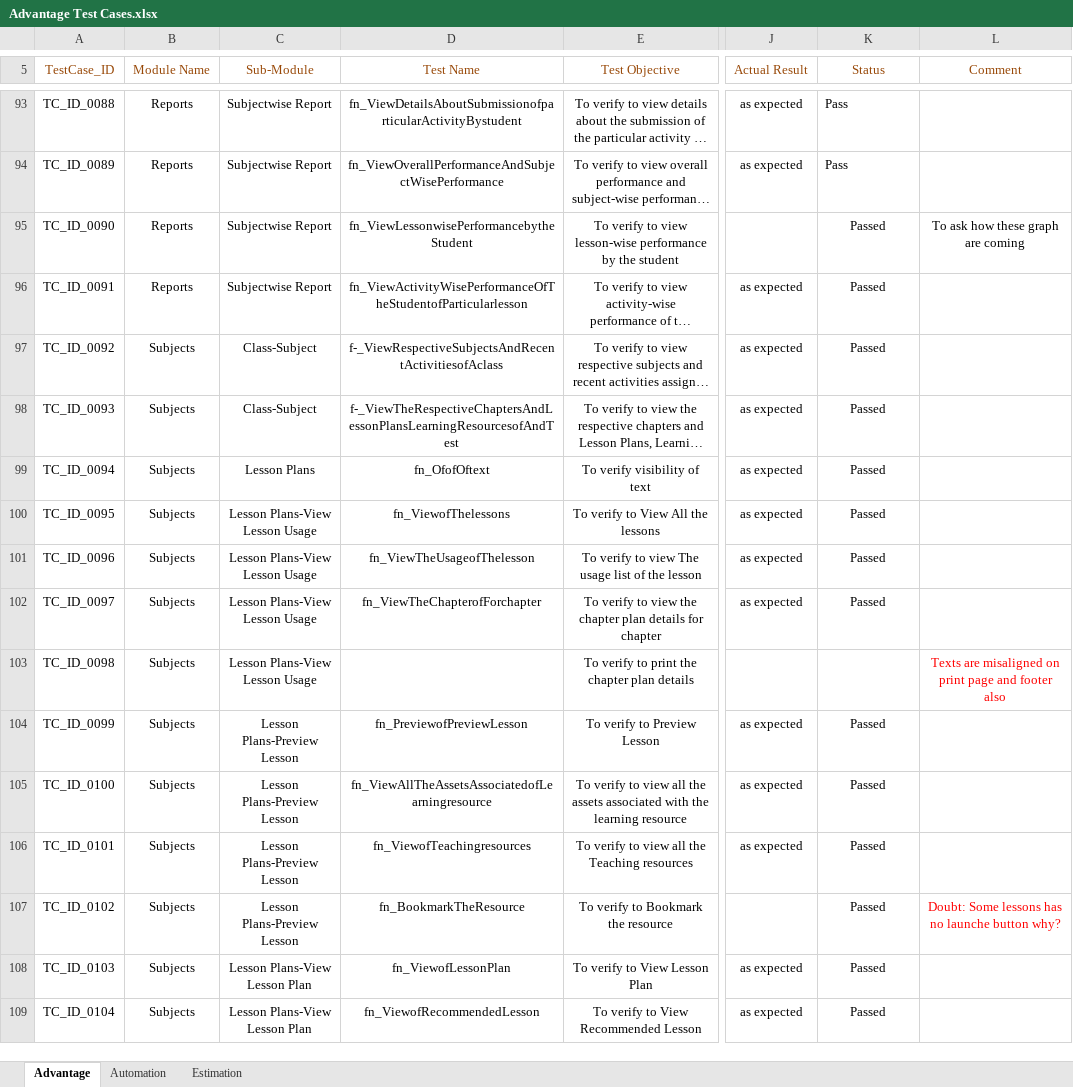
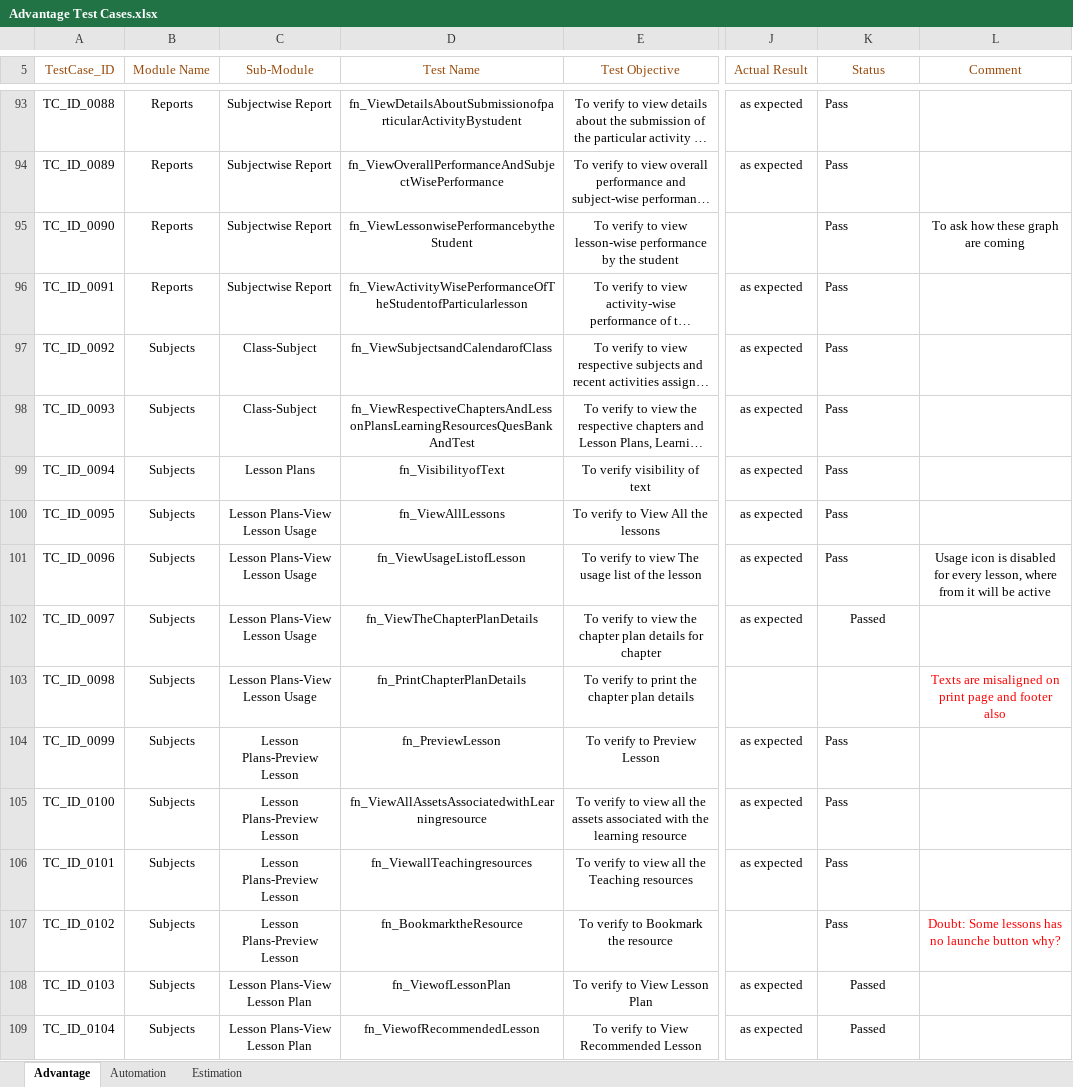
Before and after one commit to jayyadav89/Oxford-Repository, an Excel workbook: Advantage Test Cases.xlsx, sheet Advantage, drawn as a sheet; only a part is shown, gaps mark what is left out; long unchanged cells end in …; values as stored, in another font and other column widths than the file's, no borders; the diff names each change by its address in the sheet, - before the commit and + after, or states it on an @@ line.

Commit message:
automated lesson plans section under subject.....

```diff
--- a/Advantage Test Cases.xlsx (sheet Advantage)
+++ b/Advantage Test Cases.xlsx (sheet Advantage)
-K95:K101 (Status): Passed
+K95:K101 (Status): Pass
-K95:K101 alignment: center
+K95:K101 alignment: left
-D97 (Test Name): f-_ViewRespectiveSubjectsAndRecentActivitiesofAclass
+D97 (Test Name): fn_ViewSubjectsandCalendarofClass
-D98 (Test Name): f-_ViewTheRespectiveChaptersAndLessonPlansLearningResourcesofAndTest
+D98 (Test Name): fn_ViewRespectiveChaptersAndLessonPlansLearningResourcesQuesBankAndTest
-D99 (Test Name): fn_OfofOftext
+D99 (Test Name): fn_VisibilityofText
-D100 (Test Name): fn_ViewofThelessons
+D100 (Test Name): fn_ViewAllLessons
-D101 (Test Name): fn_ViewTheUsageofThelesson
+D101 (Test Name): fn_ViewUsageListofLesson
-L101 (Comment): (empty)
+L101 (Comment): Usage icon is disabled for every lesson, where from it will be active
-D102 (Test Name): fn_ViewTheChapterofForchapter
+D102 (Test Name): fn_ViewTheChapterPlanDetails
-D103 (Test Name): (empty)
+D103 (Test Name): fn_PrintChapterPlanDetails
-D104 (Test Name): fn_PreviewofPreviewLesson
+D104 (Test Name): fn_PreviewLesson
-K104:K107 (Status): Passed
+K104:K107 (Status): Pass
-K104:K107 alignment: center
+K104:K107 alignment: left
-D105 (Test Name): fn_ViewAllTheAssetsAssociatedofLearningresource
+D105 (Test Name): fn_ViewAllAssetsAssociatedwithLearningresource
-D106 (Test Name): fn_ViewofTeachingresources
+D106 (Test Name): fn_ViewallTeachingresources
-D107 (Test Name): fn_BookmarkTheResource
+D107 (Test Name): fn_BookmarktheResource
```
Also changed, not shown: 3 other files.
